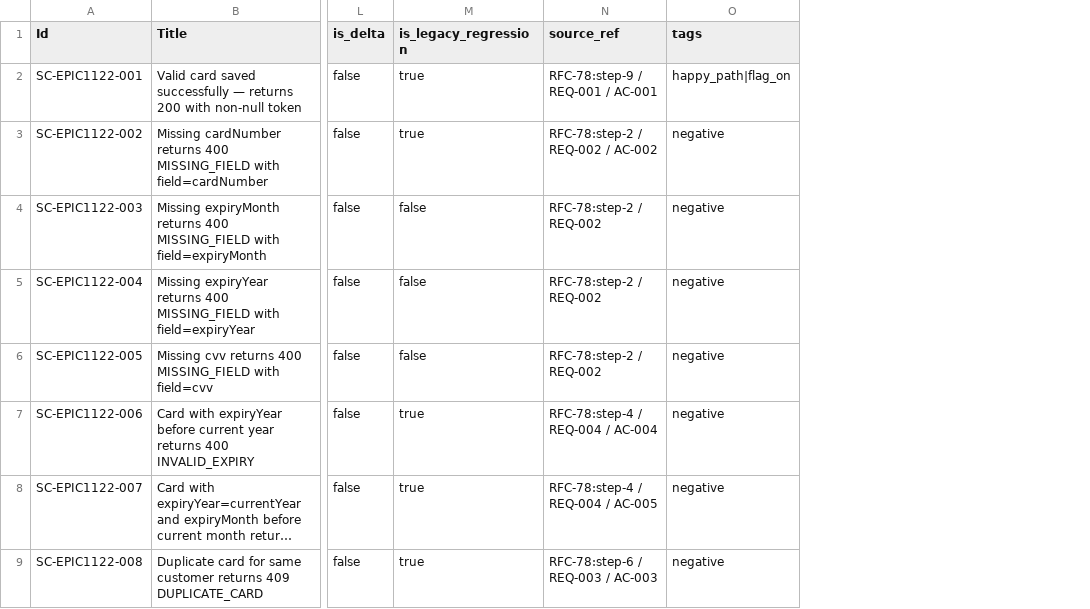
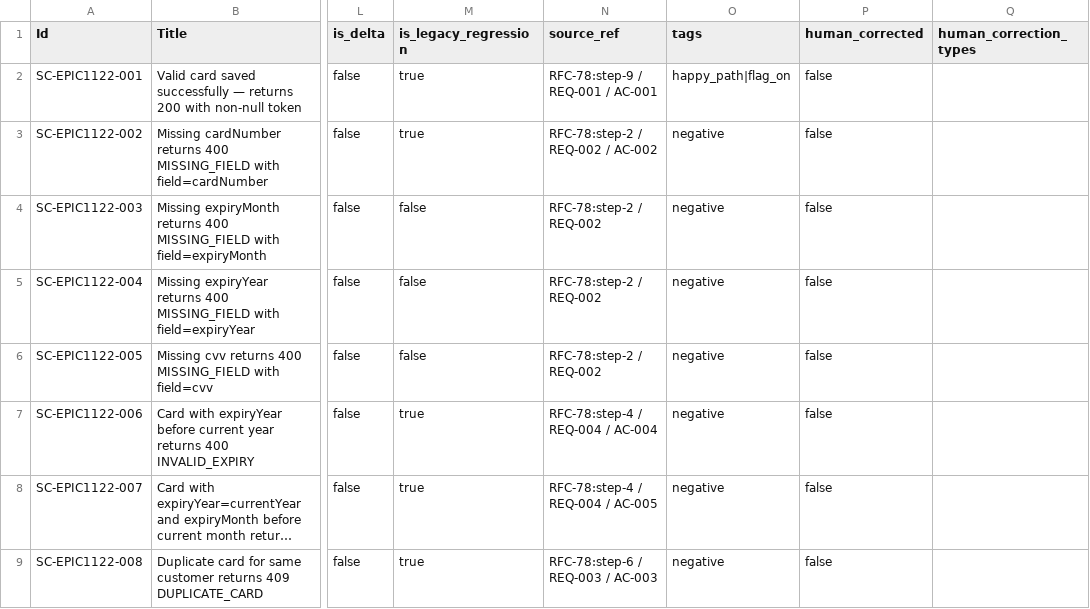
Before and after one commit to Noorrama/sdet-skills, a CSV file: plugins/aep-backend/examples/EPIC-1122/sdet_testcases.csv, drawn as a sheet; only a part is shown, gaps mark what is left out; long unchanged cells end in …; the diff names each change by its address in the sheet, - before the commit and + after, or states it on an @@ line.

```diff
--- a/plugins/aep-backend/examples/EPIC-1122/sdet_testcases.csv
+++ b/plugins/aep-backend/examples/EPIC-1122/sdet_testcases.csv
+column P (human_corrected), rows 2-9: all false
+column Q (human_correction_types), empty
```
Also changed, not shown: 3 other files.
